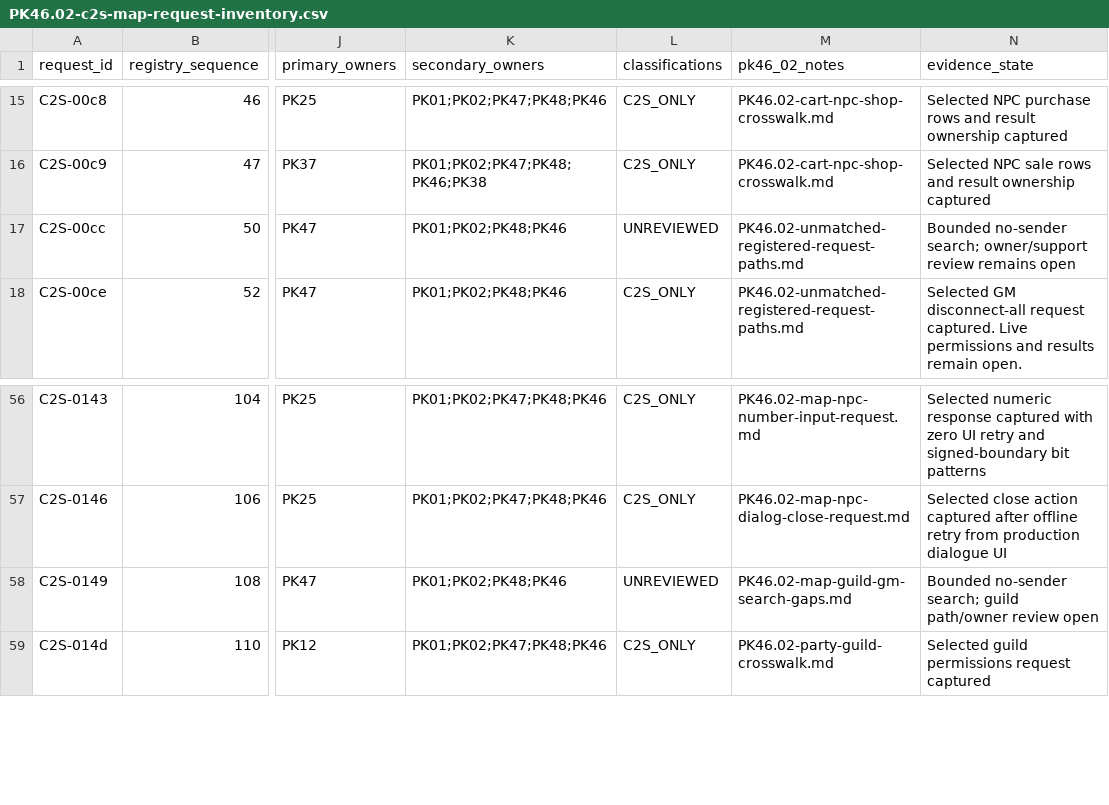
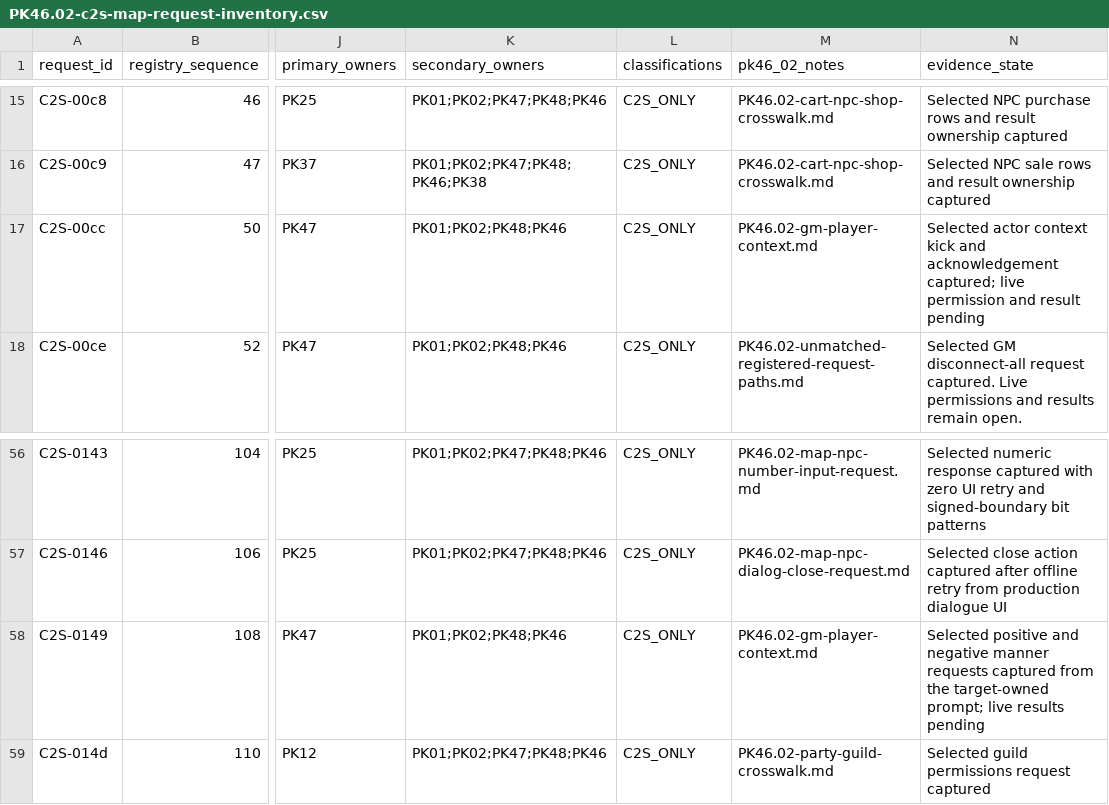
Before and after one commit to Sziadan/open-midgard, a CSV file: docs/packets/evidence/PK46.02-c2s-map-request-inventory.csv, drawn as a sheet; only a part is shown, gaps mark what is left out; the diff names each change by its address in the sheet, - before the commit and + after, or states it on an @@ line.

Commit message:
packet(PK46.02): restore GM actor kick and player manner requests

```diff
--- a/docs/packets/evidence/PK46.02-c2s-map-request-inventory.csv
+++ b/docs/packets/evidence/PK46.02-c2s-map-request-inventory.csv
-L17 (classifications): UNREVIEWED
+L17 (classifications): C2S_ONLY
-M17 (pk46_02_notes): PK46.02-unmatched-registered-request-paths.md
+M17 (pk46_02_notes): PK46.02-gm-player-context.md
-N17 (evidence_state): Bounded no-sender search; owner/support review remains open
+N17 (evidence_state): Selected actor context kick and acknowledgement captured; live permission and result pending
-L58 (classifications): UNREVIEWED
+L58 (classifications): C2S_ONLY
-M58 (pk46_02_notes): PK46.02-map-guild-gm-search-gaps.md
+M58 (pk46_02_notes): PK46.02-gm-player-context.md
-N58 (evidence_state): Bounded no-sender search; guild path/owner review open
+N58 (evidence_state): Selected positive and negative manner requests captured from the target-owned prompt; live results pending
```
Also changed, not shown: docs/packets/coverage.csv, 11 other files.
